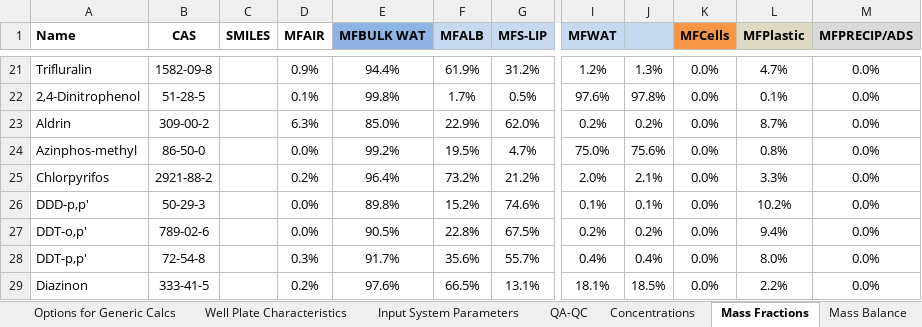
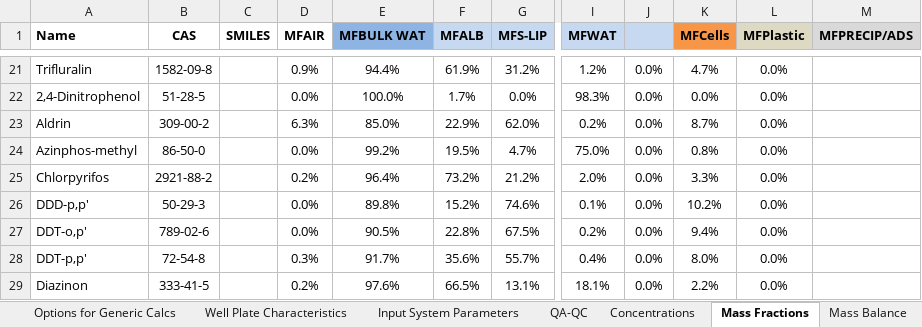
Before and after one commit to hsingchiehlin/Invitro_mass_balance_models, an Excel workbook: model performance comparison/Ratio_Cfree_Cnominal/Valdiviezo_data/IV-MBM EQP v2.1 Mar 2022 (Web)_Valdiviezo.xlsm, sheet Mass Fractions, drawn as a sheet; only a part is shown, gaps mark what is left out; values as stored, in another font and other column widths than the file's, no borders; the diff covers the shown part only; the diff names each change by its address in the sheet, - before the commit and + after, or states it on an @@ line.

```diff
--- a/model performance comparison/Ratio_Cfree_Cnominal/Valdiviezo_data/IV-MBM EQP v2.1 Mar 2022 (Web)_Valdiviezo.xlsm (sheet Mass Fractions)
+++ b/model performance comparison/Ratio_Cfree_Cnominal/Valdiviezo_data/IV-MBM EQP v2.1 Mar 2022 (Web)_Valdiviezo.xlsm (sheet Mass Fractions)
-J21: 1.3%
+J21: 0.0%
-K21 (MFCells): 0.0%
+K21 (MFCells): 4.7%
-L21 (MFPlastic): 4.7%
+L21 (MFPlastic): 0.0%
-M21:M29 (MFPRECIP/ADS): 0.0%
+M21:M29 (MFPRECIP/ADS): (empty)
-D22 (MFAIR): 0.1%
+D22 (MFAIR): 0.0%
-E22 (MFBULK WAT): 99.8%
+E22 (MFBULK WAT): 100.0%
-G22 (MFS-LIP): 0.5%
+G22 (MFS-LIP): 0.0%
-I22 (MFWAT): 97.6%
+I22 (MFWAT): 98.3%
-J22: 97.8%
+J22: 0.0%
-L22 (MFPlastic): 0.1%
+L22 (MFPlastic): 0.0%
-J23: 0.2%
+J23: 0.0%
-K23 (MFCells): 0.0%
+K23 (MFCells): 8.7%
-L23 (MFPlastic): 8.7%
+L23 (MFPlastic): 0.0%
-J24: 75.6%
+J24: 0.0%
-K24 (MFCells): 0.0%
+K24 (MFCells): 0.8%
-L24 (MFPlastic): 0.8%
+L24 (MFPlastic): 0.0%
-J25: 2.1%
+J25: 0.0%
-K25 (MFCells): 0.0%
+K25 (MFCells): 3.3%
-L25 (MFPlastic): 3.3%
+L25 (MFPlastic): 0.0%
-J26: 0.1%
+J26: 0.0%
-K26 (MFCells): 0.0%
+K26 (MFCells): 10.2%
-L26 (MFPlastic): 10.2%
+L26 (MFPlastic): 0.0%
-J27: 0.2%
+J27: 0.0%
-K27 (MFCells): 0.0%
+K27 (MFCells): 9.4%
-L27 (MFPlastic): 9.4%
+L27 (MFPlastic): 0.0%
-J28: 0.4%
+J28: 0.0%
-K28 (MFCells): 0.0%
+K28 (MFCells): 8.0%
-L28 (MFPlastic): 8.0%
+L28 (MFPlastic): 0.0%
-J29: 18.5%
+J29: 0.0%
-K29 (MFCells): 0.0%
+K29 (MFCells): 2.2%
-L29 (MFPlastic): 2.2%
+L29 (MFPlastic): 0.0%
```
Also changed, not shown: 127 edited cells elsewhere in this sheet, sheet Output - Partitioning, sheet IVIVE, sheet Concentrations, sheet Mass Balance, sheet QA-QC, sheet Input Chemical Data, charts or pictures, model performance comparison/Ratio_Cfree_Cnominal/Valdiviezo_data/Fischer model.xlsx, 6 other files.
